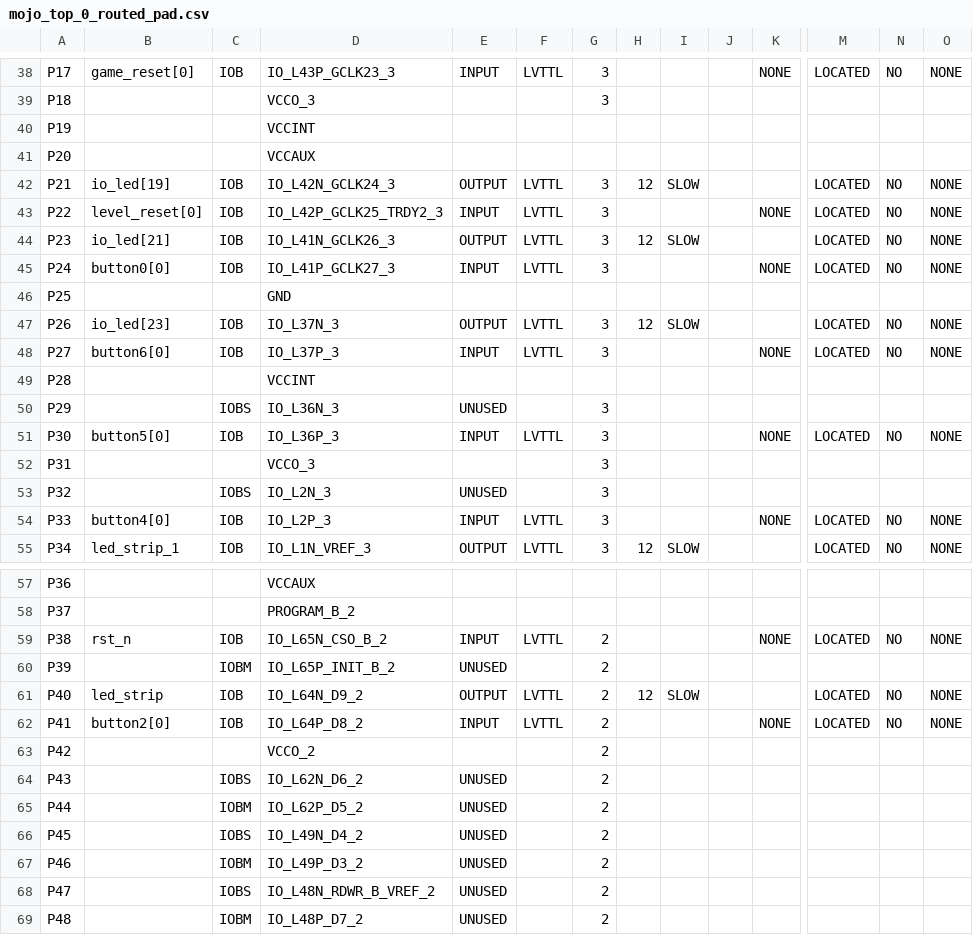
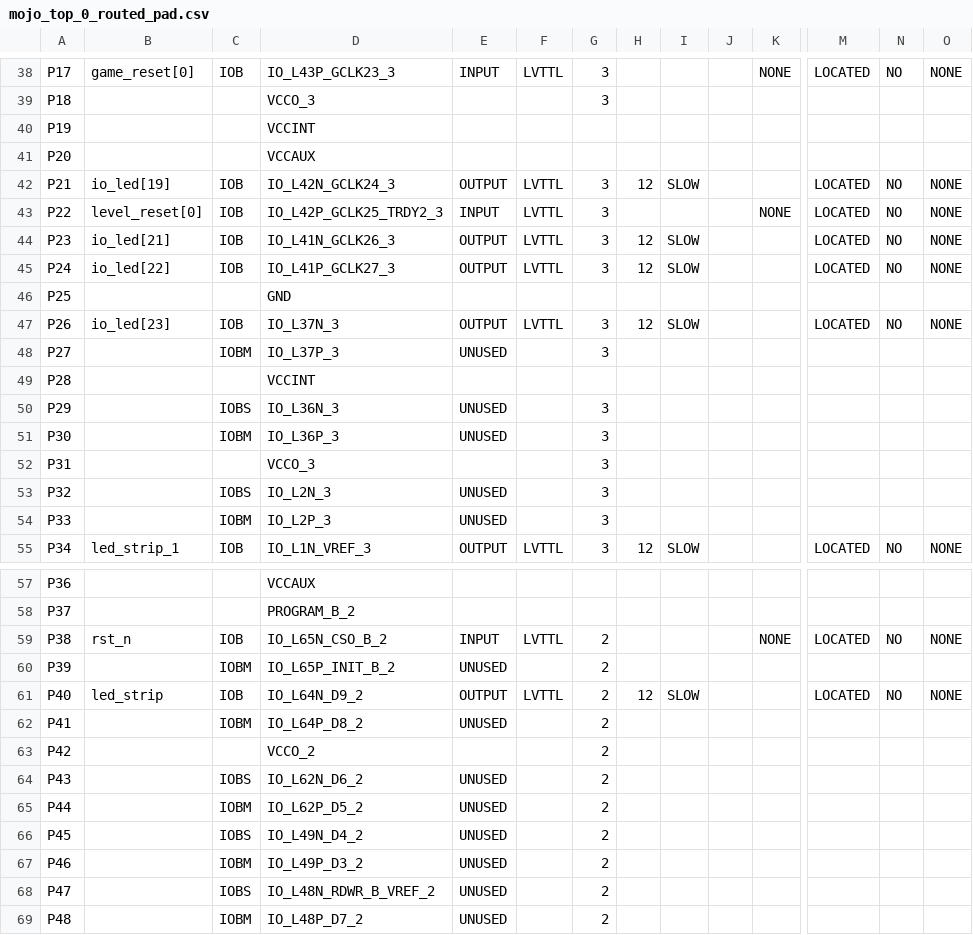
Before and after one commit to Emrys-Hong/lights-on, a CSV file: work/planAhead/1D_version_1/1D_version_1.runs/impl_1/mojo_top_0_routed_pad.csv, drawn as a sheet; only a part is shown, gaps mark what is left out; the diff covers the shown part only; the diff names each change by its address in the sheet, - before the commit and + after, or states it on an @@ line.

```diff
--- a/work/planAhead/1D_version_1/1D_version_1.runs/impl_1/mojo_top_0_routed_pad.csv
+++ b/work/planAhead/1D_version_1/1D_version_1.runs/impl_1/mojo_top_0_routed_pad.csv
-B45: button0[0]
+B45: io_led[22]
-E45: INPUT
+E45: OUTPUT
-H45: (empty)
+H45: 12
-I45: (empty)
+I45: SLOW
-K45: NONE
+K45: (empty)
-B48: button6[0]
+B48: (empty)
-C48: IOB
+C48: IOBM
-E48: INPUT
+E48: UNUSED
-F48: LVTTL
+F48: (empty)
-K48: NONE
+K48: (empty)
-M48: LOCATED
+M48: (empty)
-N48: NO
+N48: (empty)
-O48: NONE
+O48: (empty)
-B51: button5[0]
+B51: (empty)
-C51: IOB
+C51: IOBM
-E51: INPUT
+E51: UNUSED
-F51: LVTTL
+F51: (empty)
-K51: NONE
+K51: (empty)
-M51: LOCATED
+M51: (empty)
-N51: NO
+N51: (empty)
-O51: NONE
+O51: (empty)
-B54: button4[0]
+B54: (empty)
-C54: IOB
+C54: IOBM
-E54: INPUT
+E54: UNUSED
-F54: LVTTL
+F54: (empty)
-K54: NONE
+K54: (empty)
-M54: LOCATED
+M54: (empty)
-N54: NO
+N54: (empty)
-O54: NONE
+O54: (empty)
-B62: button2[0]
+B62: (empty)
-C62: IOB
+C62: IOBM
-E62: INPUT
+E62: UNUSED
-F62: LVTTL
+F62: (empty)
-K62: NONE
+K62: (empty)
-M62: LOCATED
+M62: (empty)
-N62: NO
+N62: (empty)
-O62: NONE
+O62: (empty)
```
Also changed, not shown: 41 edited cells elsewhere in this file, 57 other files.
